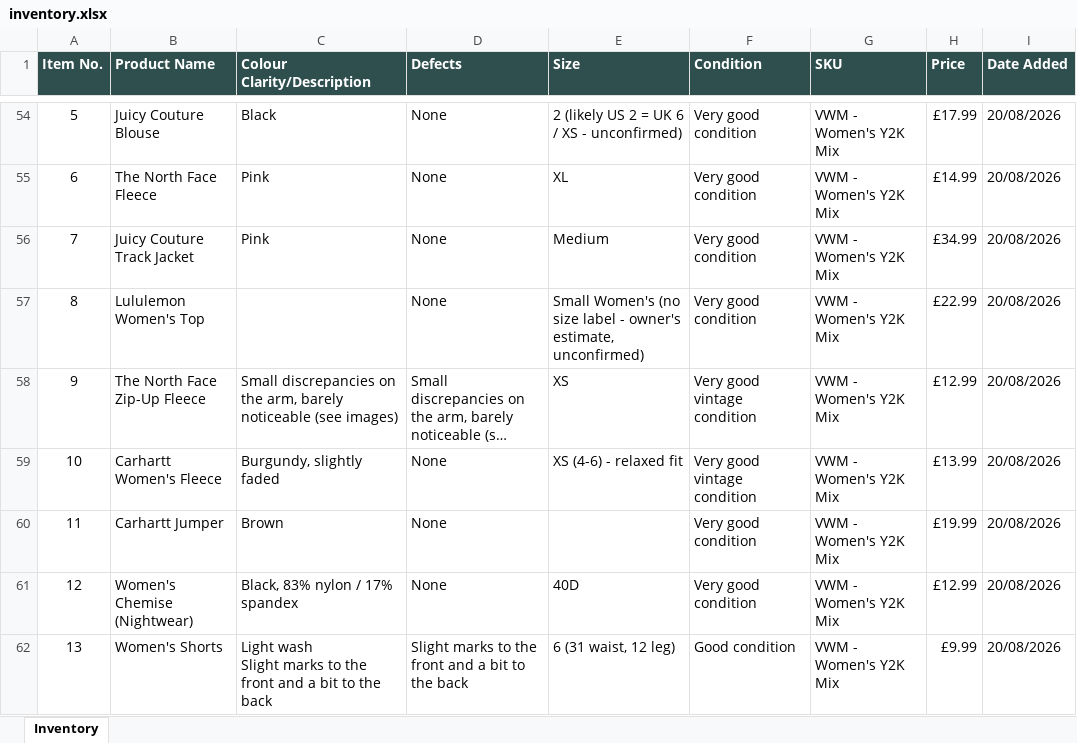
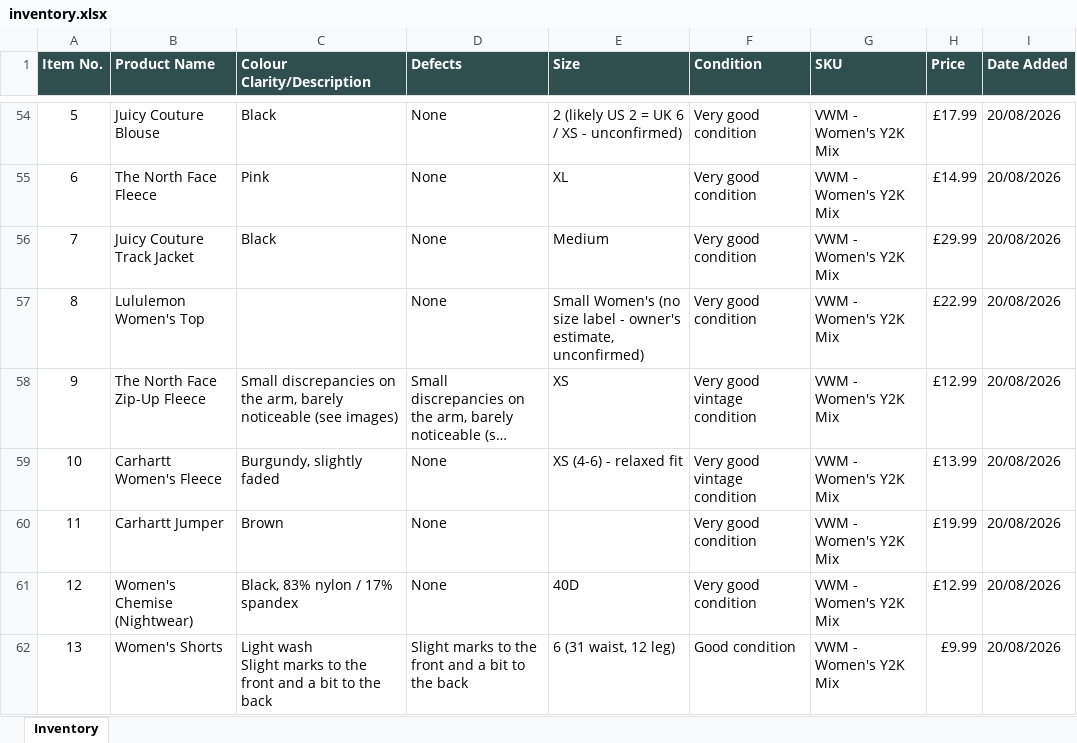
Before and after one commit to Mrwilson1882/Milltown-Archive, an Excel workbook: inventory.xlsx, sheet Inventory, drawn as a sheet; only a part is shown, gaps mark what is left out; long unchanged cells end in …; values as stored, in another font and other column widths than the file's, no borders; the diff names each change by its address in the sheet, - before the commit and + after, or states it on an @@ line.

```diff
--- a/inventory.xlsx (sheet Inventory)
+++ b/inventory.xlsx (sheet Inventory)
-C56 (Colour Clarity/Description): Pink
+C56 (Colour Clarity/Description): Black
-H56 (Price): £34.99
+H56 (Price): £29.99
```
Also changed, not shown: 2 other files.
